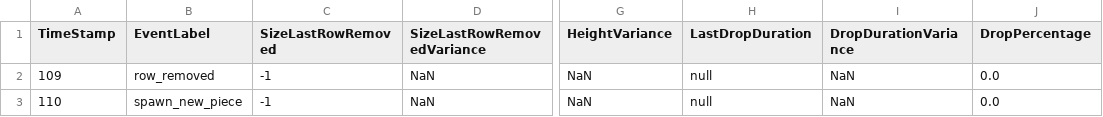
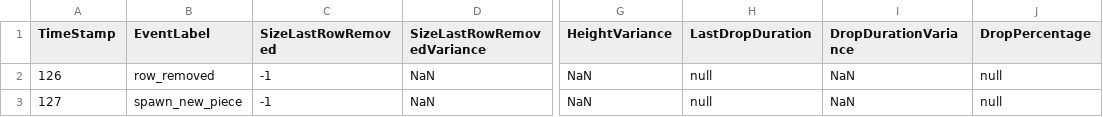
Before and after one commit to koneill1994/FlowTetris, a CSV file: DATA/FineData.csv, drawn as a sheet; only a part is shown, gaps mark what is left out; the diff names each change by its address in the sheet, - before the commit and + after, or states it on an @@ line.

```diff
--- a/DATA/FineData.csv
+++ b/DATA/FineData.csv
-A2 (TimeStamp): 109
+A2 (TimeStamp): 126
-J2:J3 (DropPercentage): 0.0
+J2:J3 (DropPercentage): null
-A3 (TimeStamp): 110
+A3 (TimeStamp): 127
```
Also changed, not shown: 28 other files.
